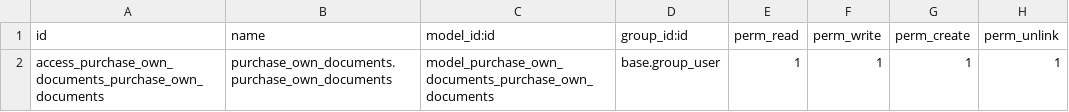
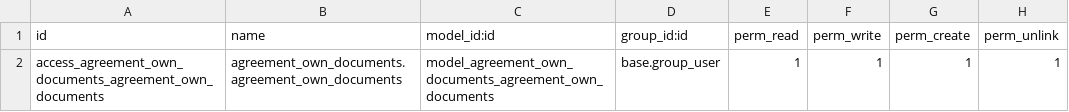
Before and after one commit to augustodinizl/agreements_own_documents, a CSV file: security/ir.model.access.csv, drawn as a sheet.

```diff
--- a/security/ir.model.access.csv
+++ b/security/ir.model.access.csv
@@ -1,2 +1,2 @@
 id,name,model_id:id,group_id:id,perm_read,perm_write,perm_create,perm_unlink
-access_purchase_own_documents_purchase_own_documents,purchase_own_documents.purchase_own_documents,model_purchase_own_documents_purchase_own_documents,base.group_user,1,1,1,1
+access_agreement_own_documents_agreement_own_documents,agreement_own_documents.agreement_own_documents,model_agreement_own_documents_agreement_own_documents,base.group_user,1,1,1,1
```
Also changed, not shown: 6 other files.
